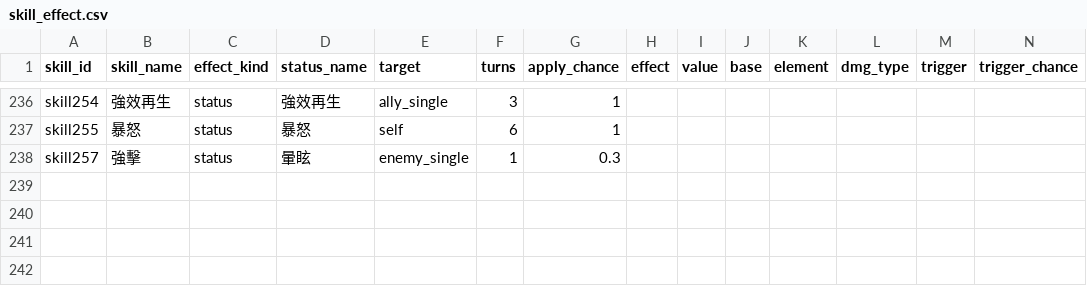
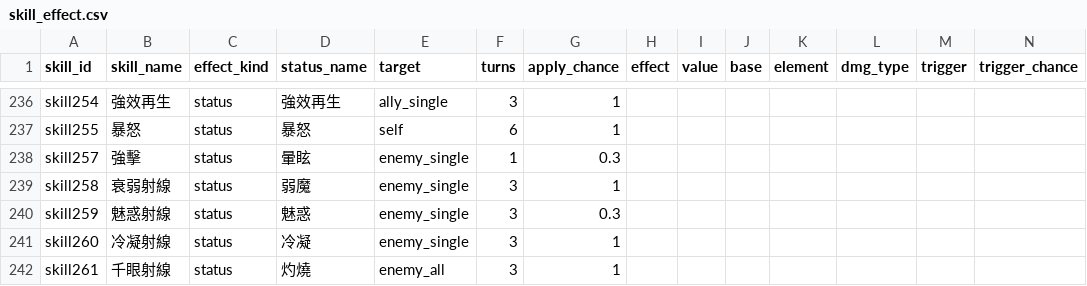
Before and after one commit to minruuwu/bigadventure, a CSV file: assets/data/skill_effect.csv, drawn as a sheet; only a part is shown, gaps mark what is left out; rows hold the shown columns only; the diff names each change by its address in the sheet, - before the commit and + after, or states it on an @@ line.

```diff
--- a/assets/data/skill_effect.csv
+++ b/assets/data/skill_effect.csv
+row 239: skill258 | 衰弱射線 | status | 弱魔 | enemy_single | 3 | 1
+row 240: skill259 | 魅惑射線 | status | 魅惑 | enemy_single | 3 | 0.3
+row 241: skill260 | 冷凝射線 | status | 冷凝 | enemy_single | 3 | 1
+row 242: skill261 | 千眼射線 | status | 灼燒 | enemy_all | 3 | 1
```
Also changed, not shown: assets/data/monster_info.csv, assets/data/skill_info.csv, 7 other files.
